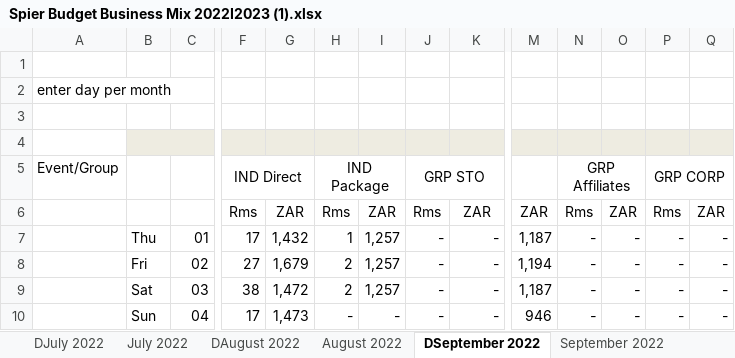
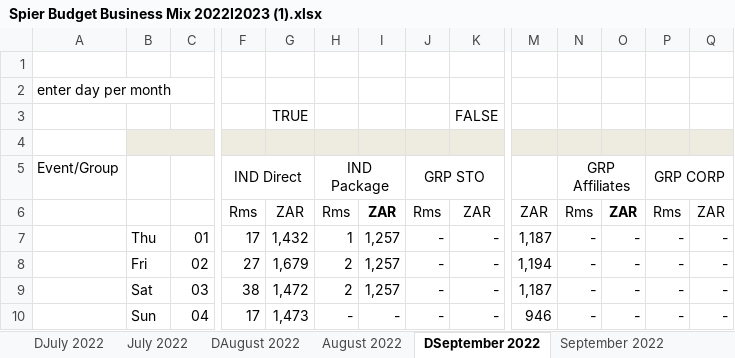
Before and after one commit to carmenjuyo/.converterstreamlit, an Excel workbook: Spier Budget Business Mix 2022I2023 (1).xlsx, sheet DSeptember 2022, drawn as a sheet; only a part is shown, gaps mark what is left out; values as stored, in another font and other column widths than the file's, no borders; rows hold the shown columns only; the diff names each change by its address in the sheet, - before the commit and + after, or states it on an @@ line.

```diff
--- a/Spier Budget Business Mix 2022I2023 (1).xlsx (sheet DSeptember 2022)
+++ b/Spier Budget Business Mix 2022I2023 (1).xlsx (sheet DSeptember 2022)
-row 3: (empty)
+row 3:  |  |  |  | TRUE |  |  |  | FALSE
-I6 bold: off
+I6 bold: on
-O6 bold: off
+O6 bold: on
```
Also changed, not shown: sheet DOctober 2022, 2 other files.
